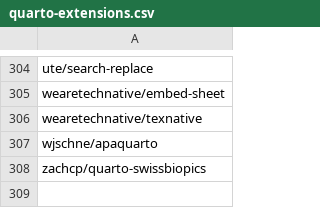
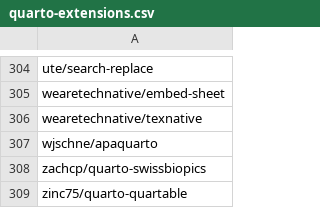
Before and after one commit to mcanouil/quarto-extensions, a CSV file: extensions/quarto-extensions.csv, drawn as a sheet; only a part is shown, gaps mark what is left out; the diff names each change by its address in the sheet, - before the commit and + after, or states it on an @@ line.

Commit message:
chore: add quarto-quartable extension to quarto-extensions.csv (#302)

```diff
--- a/extensions/quarto-extensions.csv
+++ b/extensions/quarto-extensions.csv
+row 309: zinc75/quarto-quartable
```
